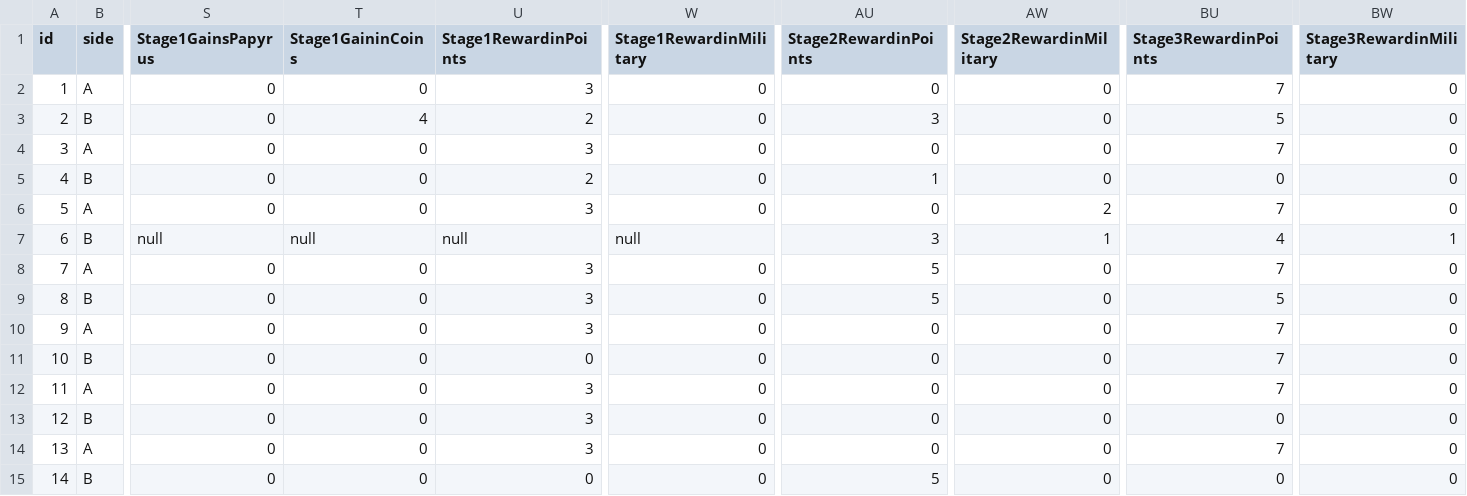
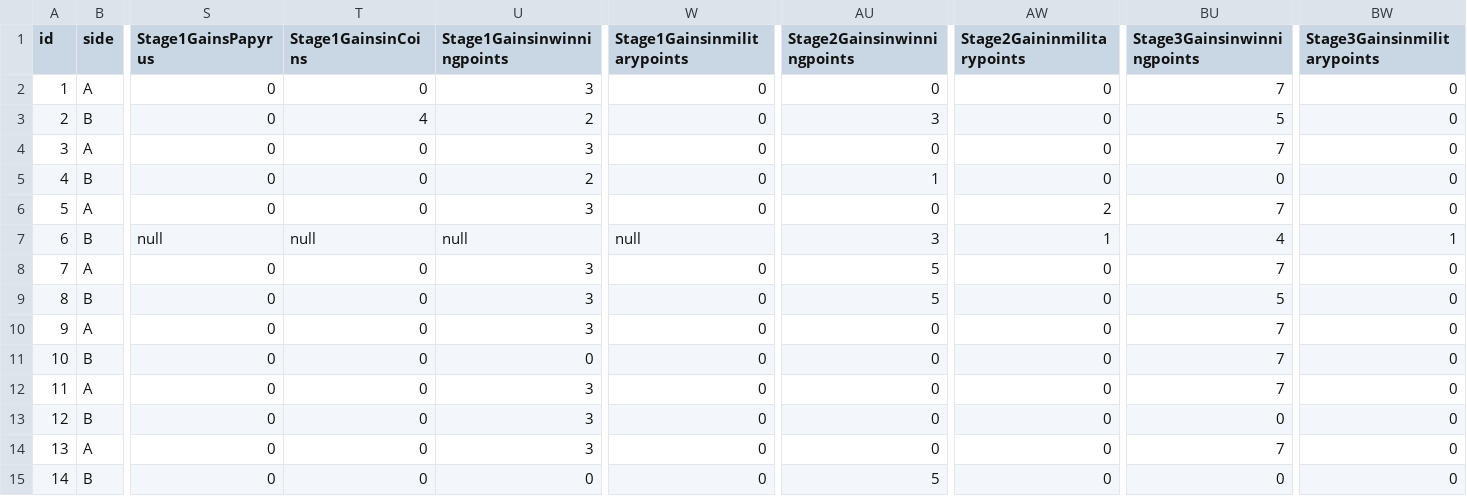
Before and after one commit to YannikRoth/it-projekt, a CSV file: resource/masterdata/board.csv, drawn as a sheet; only a part is shown, gaps mark what is left out; the diff names each change by its address in the sheet, - before the commit and + after, or states it on an @@ line.

Commit message:
fixed issue with wrong winning points for world wonder

```diff
--- a/resource/masterdata/board.csv
+++ b/resource/masterdata/board.csv
-T1: Stage1GaininCoins
+T1: Stage1GainsinCoins
-U1: Stage1RewardinPoints
+U1: Stage1Gainsinwinningpoints
-W1: Stage1RewardinMilitary
+W1: Stage1Gainsinmilitarypoints
-AU1: Stage2RewardinPoints
+AU1: Stage2Gainsinwinningpoints
-AW1: Stage2RewardinMilitary
+AW1: Stage2Gaininmilitarypoints
-BU1: Stage3RewardinPoints
+BU1: Stage3Gainsinwinningpoints
-BW1: Stage3RewardinMilitary
+BW1: Stage3Gainsinmilitarypoints
```
Also changed, not shown: resource/masterdata/card.csv, 3 other files.
